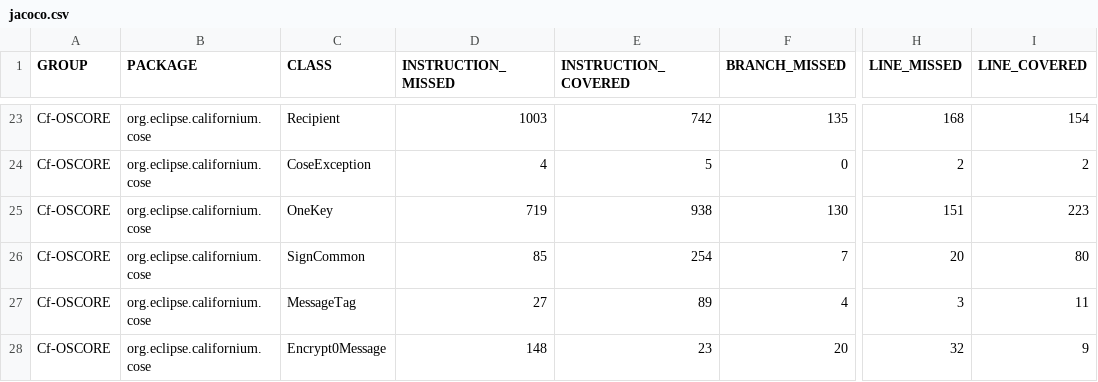
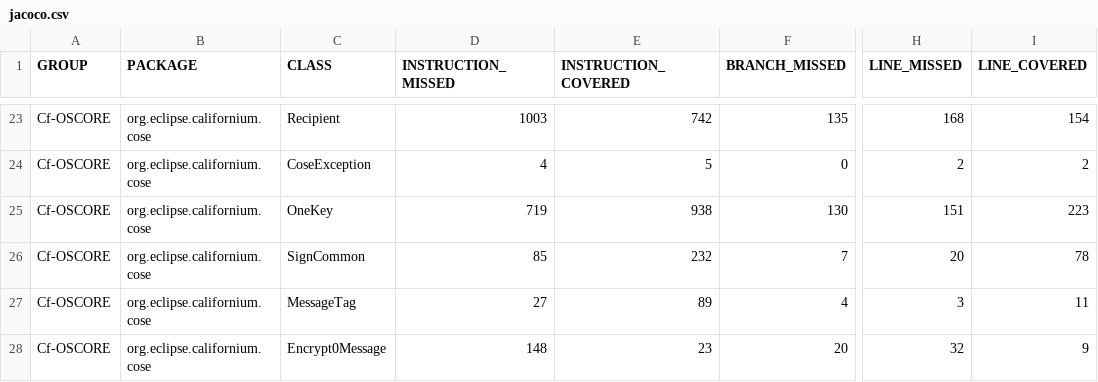
Before and after one commit to rikard-sics/sifis-home, a CSV file: reports/oscore/jacoco.csv, drawn as a sheet; only a part is shown, gaps mark what is left out; the diff names each change by its address in the sheet, - before the commit and + after, or states it on an @@ line.

```diff
--- a/reports/oscore/jacoco.csv
+++ b/reports/oscore/jacoco.csv
-E26 (INSTRUCTION_COVERED): 254
+E26 (INSTRUCTION_COVERED): 232
-I26 (LINE_COVERED): 80
+I26 (LINE_COVERED): 78
```
Also changed, not shown: reports/ace/jacoco.csv, reports/edhoc/jacoco.csv, 42 other files.
